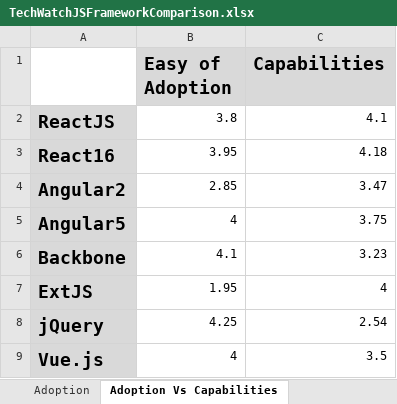
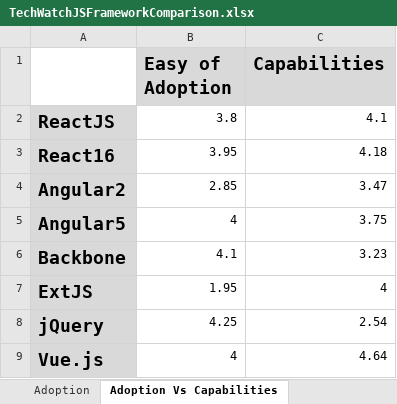
Before and after one commit to Talentica/TechWatchJS, an Excel workbook: TechWatchJSFrameworkComparison.xlsx, sheet Adoption Vs Capabilities, drawn as a sheet; values as stored, in another font and other column widths than the file's, no borders; charts and pictures not drawn; the diff names each change by its address in the sheet, - before the commit and + after, or states it on an @@ line.

```diff
--- a/TechWatchJSFrameworkComparison.xlsx (sheet Adoption Vs Capabilities)
+++ b/TechWatchJSFrameworkComparison.xlsx (sheet Adoption Vs Capabilities)
-C9 (Capabilities): 3.5
+C9 (Capabilities): 4.64
```
Also changed, not shown: sheet Capabilities, charts or pictures, 2 other files.
